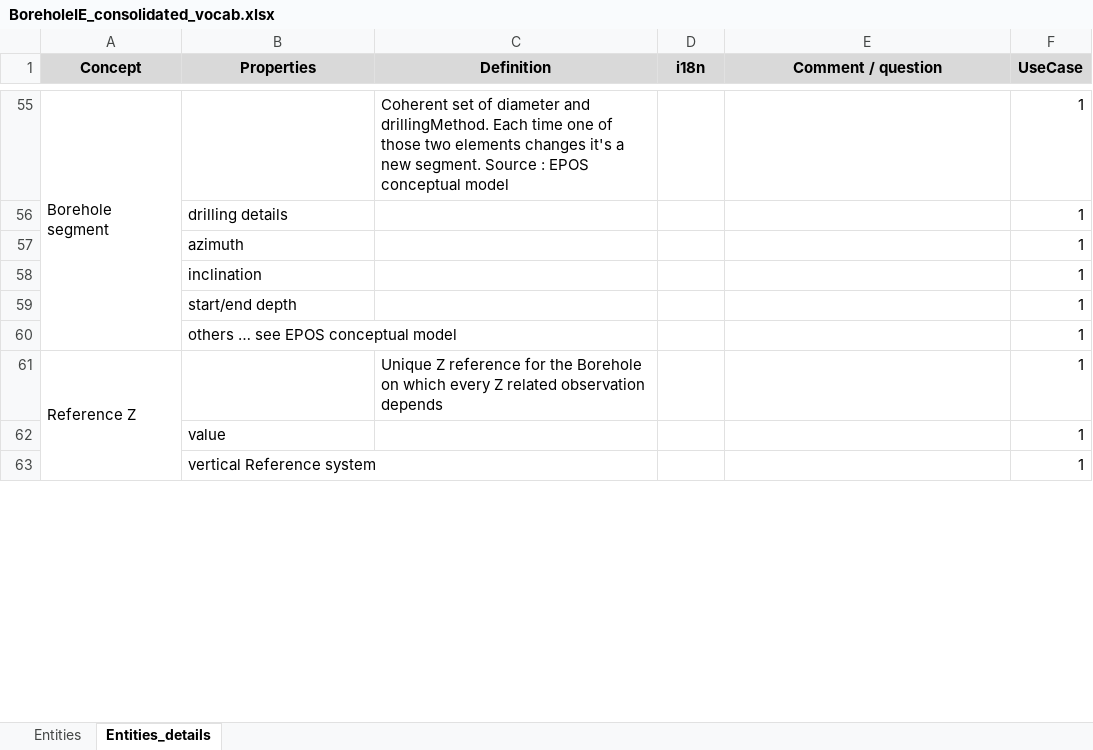
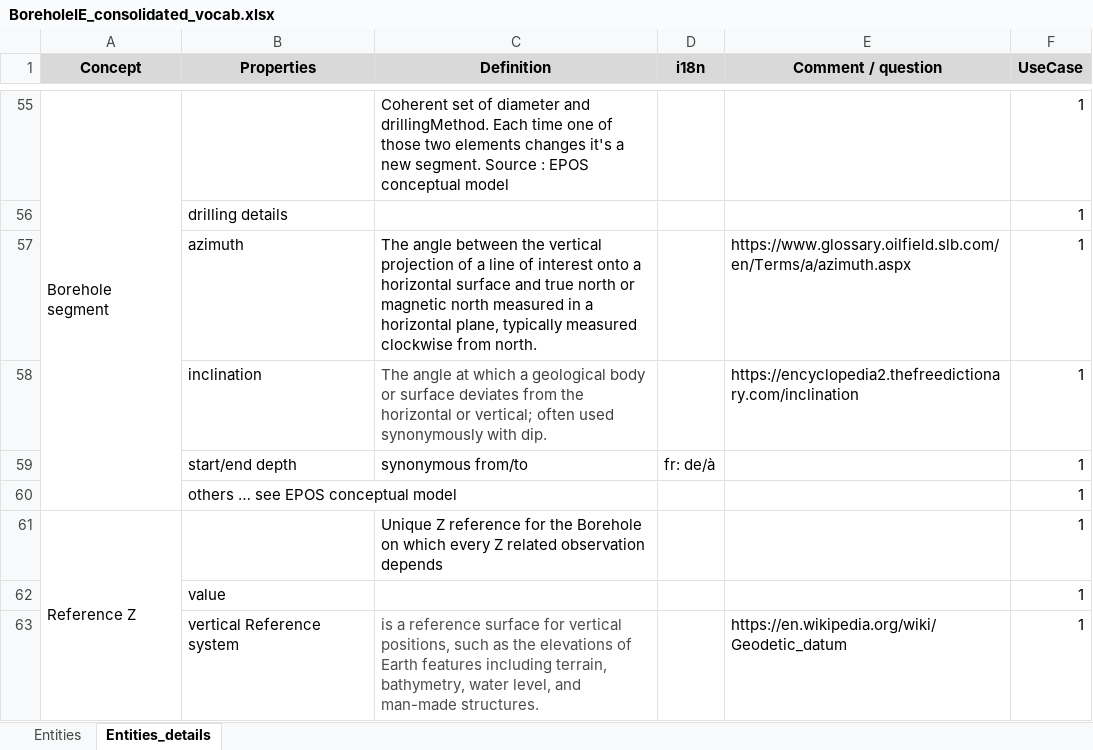
Before and after one commit to opengeospatial/boreholeie, an Excel workbook: Vocabulary/BoreholeIE_consolidated_vocab.xlsx, sheet Entities_details, drawn as a sheet; only a part is shown, gaps mark what is left out; values as stored, in another font and other column widths than the file's, no borders; the diff covers the shown part only; the diff names each change by its address in the sheet, - before the commit and + after, or states it on an @@ line.

Commit message:
added more definitions to the list

```diff
--- a/Vocabulary/BoreholeIE_consolidated_vocab.xlsx (sheet Entities_details)
+++ b/Vocabulary/BoreholeIE_consolidated_vocab.xlsx (sheet Entities_details)
-C57 (Definition): (empty)
+C57 (Definition): The angle between the vertical projection of a line of interest onto a horizontal surface and true north or magnetic north measured in a horizontal plane, typically measured clockwise from north.
-E57 (Comment / question): (empty)
+E57 (Comment / question): https://www.glossary.oilfield.slb.com/en/Terms/a/azimuth.aspx
-C58 (Definition): (empty)
+C58 (Definition): The angle at which a geological body or surface deviates from the horizontal or vertical; often used synonymously with dip.
-E58 (Comment / question): (empty)
+E58 (Comment / question): https://encyclopedia2.thefreedictionary.com/inclination
-C59 (Definition): (empty)
+C59 (Definition): synonymous from/to
-D59 (i18n): (empty)
+D59 (i18n): fr: de/à
-C63 (Definition): (empty)
+C63 (Definition): is a reference surface for vertical positions, such as the elevations of Earth features including terrain, bathymetry, water level, and man-made structures.
-E63 (Comment / question): (empty)
+E63 (Comment / question): https://en.wikipedia.org/wiki/Geodetic_datum
```
Also changed, not shown: 14 edited cells elsewhere in this sheet.
